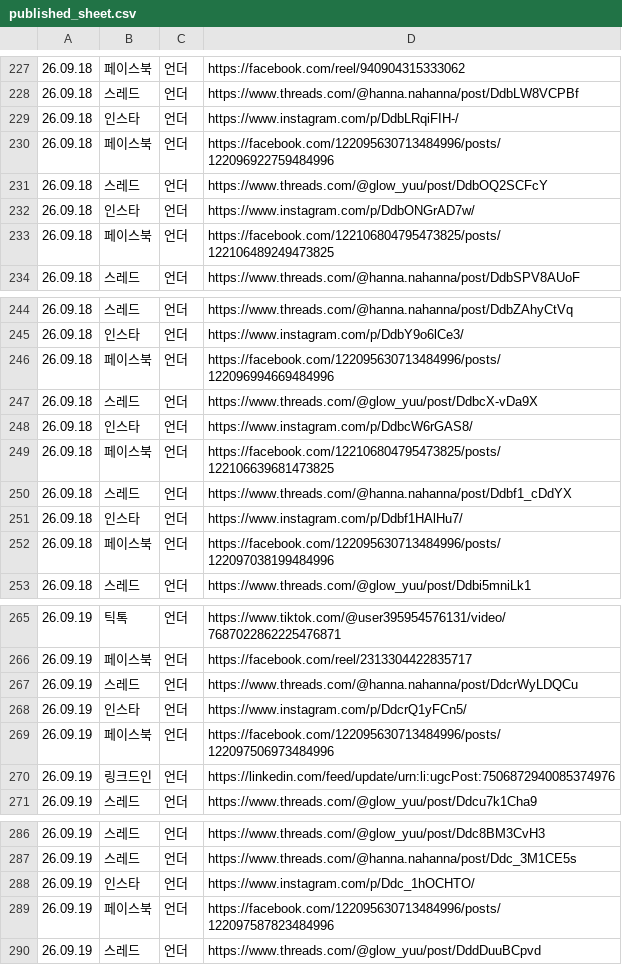
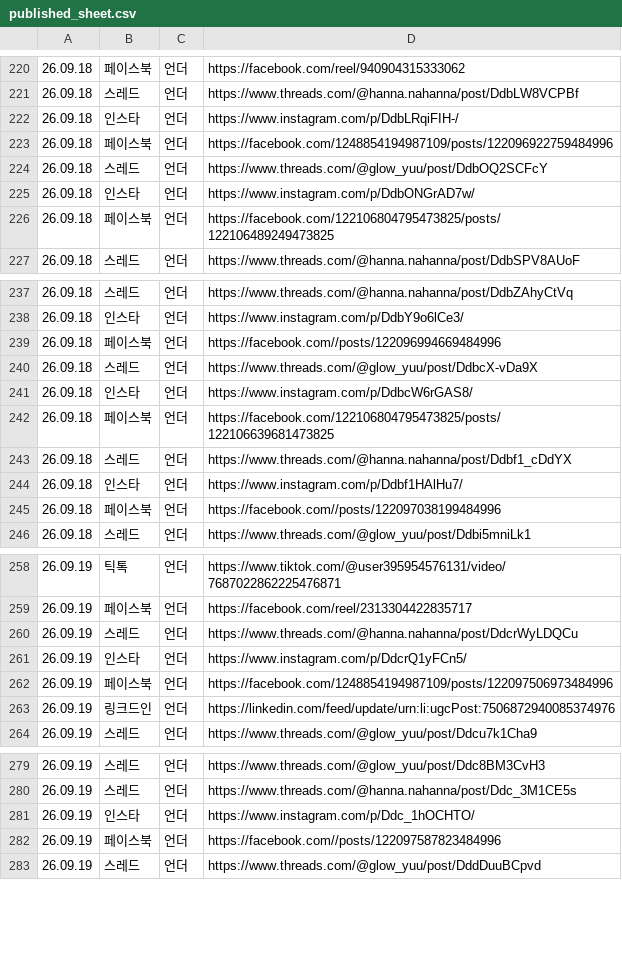
Before and after one commit to hironickoreadrive-sys/miglou-media, a CSV file: published_sheet.csv, drawn as a sheet; only a part is shown, gaps mark what is left out; the diff covers the shown part only.

```diff
--- a/published_sheet.csv
+++ b/published_sheet.csv
@@ -229,3 +222,3 @@
 26.09.18,인스타,언더,https://www.instagram.com/p/DdbLRqiFIH-/
-26.09.18,페이스북,언더,https://facebook.com/122095630713484996/posts/122096922759484996
+26.09.18,페이스북,언더,https://facebook.com/1248854194987109/posts/122096922759484996
 26.09.18,스레드,언더,https://www.threads.com/@glow_yuu/post/DdbOQ2SCFcY
@@ -245,3 +238,3 @@
 26.09.18,인스타,언더,https://www.instagram.com/p/DdbY9o6lCe3/
-26.09.18,페이스북,언더,https://facebook.com/122095630713484996/posts/122096994669484996
+26.09.18,페이스북,언더,https://facebook.com//posts/122096994669484996
 26.09.18,스레드,언더,https://www.threads.com/@glow_yuu/post/DdbcX-vDa9X
@@ -251,3 +244,3 @@
 26.09.18,인스타,언더,https://www.instagram.com/p/Ddbf1HAlHu7/
-26.09.18,페이스북,언더,https://facebook.com/122095630713484996/posts/122097038199484996
+26.09.18,페이스북,언더,https://facebook.com//posts/122097038199484996
 26.09.18,스레드,언더,https://www.threads.com/@glow_yuu/post/Ddbi5mniLk1
@@ -268,3 +261,3 @@
 26.09.19,인스타,언더,https://www.instagram.com/p/DdcrQ1yFCn5/
-26.09.19,페이스북,언더,https://facebook.com/122095630713484996/posts/122097506973484996
+26.09.19,페이스북,언더,https://facebook.com/1248854194987109/posts/122097506973484996
 26.09.19,링크드인,언더,https://linkedin.com/feed/update/urn:li:ugcPost:7506872940085374976
@@ -288,3 +281,3 @@
 26.09.19,인스타,언더,https://www.instagram.com/p/Ddc_1hOCHTO/
-26.09.19,페이스북,언더,https://facebook.com/122095630713484996/posts/122097587823484996
+26.09.19,페이스북,언더,https://facebook.com//posts/122097587823484996
 26.09.19,스레드,언더,https://www.threads.com/@glow_yuu/post/DddDuuBCpvd
```
Also changed, not shown: 23 added rows, 7 removed rows and 10 edited cells elsewhere in this file.
